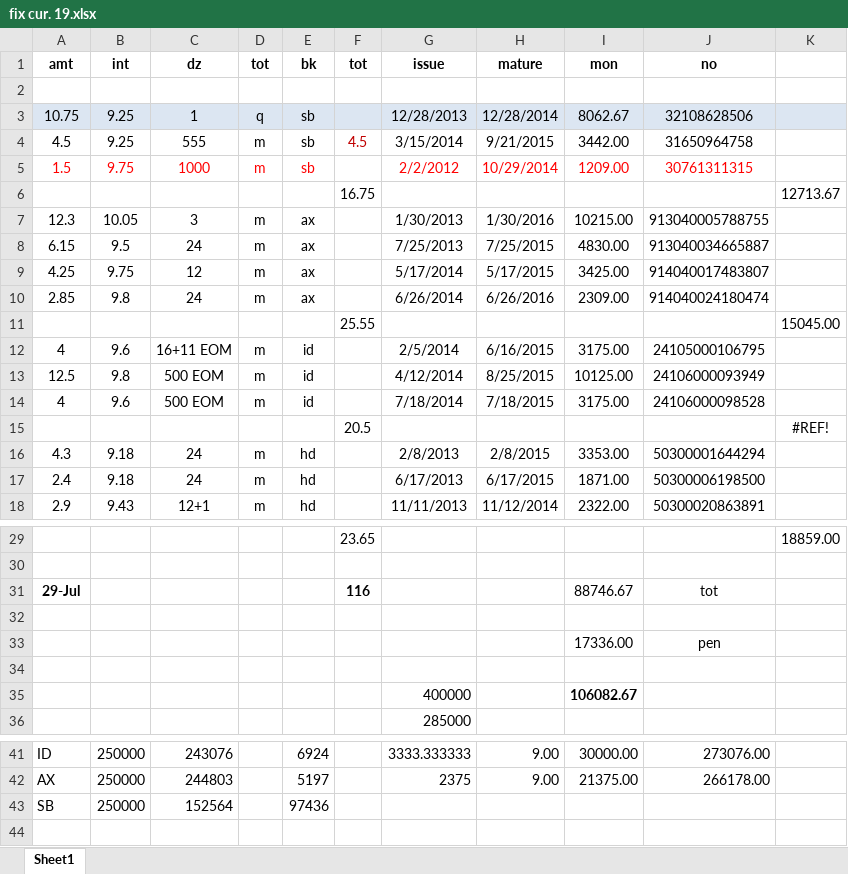
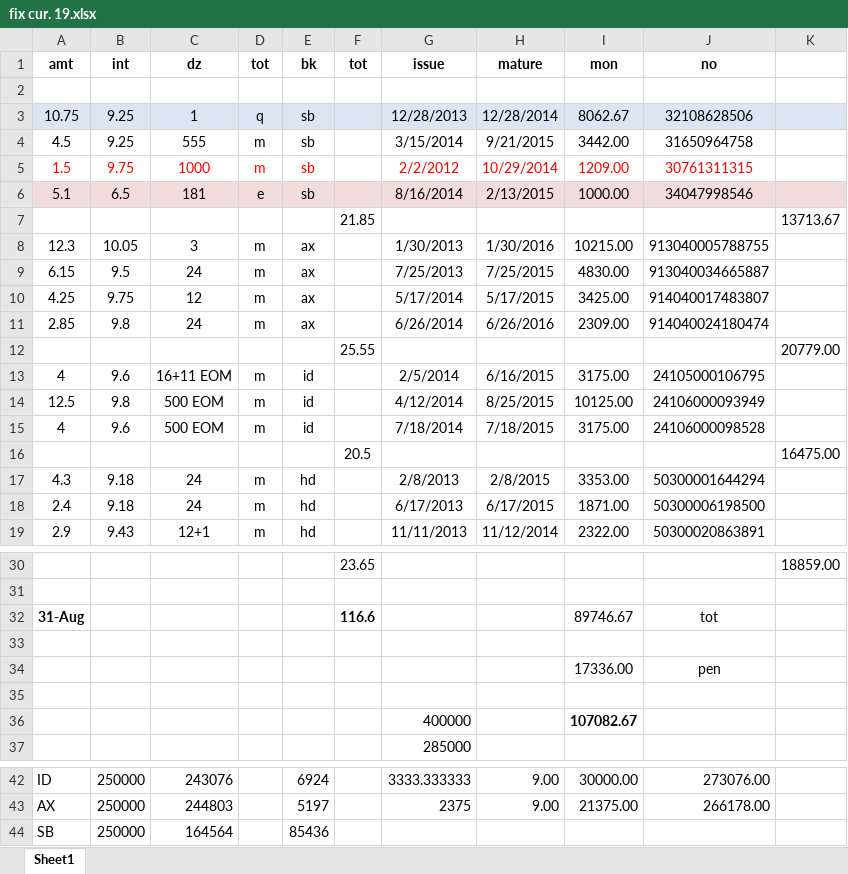
Before and after one commit to niladri-git/Finance, an Excel workbook: Fix/fix cur. 19.xlsx, sheet Sheet1, drawn as a sheet; only a part is shown, gaps mark what is left out; values as stored, in another font and other column widths than the file's, no borders; removed rows and columns are numbered as before the commit, all else as after; the diff covers the shown part only; the diff names each change by its address in the sheet, - before the commit and + after, or states it on an @@ line.

```diff
--- a/Fix/fix cur. 19.xlsx (sheet Sheet1)
+++ b/Fix/fix cur. 19.xlsx (sheet Sheet1)
-F4 (tot): 4.5
+F4 (tot): (empty)
-row 6:  |  |  |  |  | 16.75 |  |  |  |  | 12713.67
+row 6: 5.1 | 6.5 | 181 | e | sb |  | 8/16/2014 | 2/13/2015 | 1000.00 | 34047998546
+row 7:  |  |  |  |  | 21.85 |  |  |  |  | 13713.67
-K12: 15045.00
+K12: 20779.00
-K16: #REF!
+K16: 16475.00
-row 31: 29-Jul |  |  |  |  | 116 |  |  | 88746.67 | tot
+row 32: 31-Aug |  |  |  |  | 116.6 |  |  | 89746.67 | tot
-I36 (mon): 106082.67
+I36 (mon): 107082.67
-C44 (dz): 152564
+C44 (dz): 164564
-E44 (bk): 97436
+E44 (bk): 85436
```
Also changed, not shown: 1 edited cell elsewhere in this sheet, formulas that keep their value, 1 other file.
